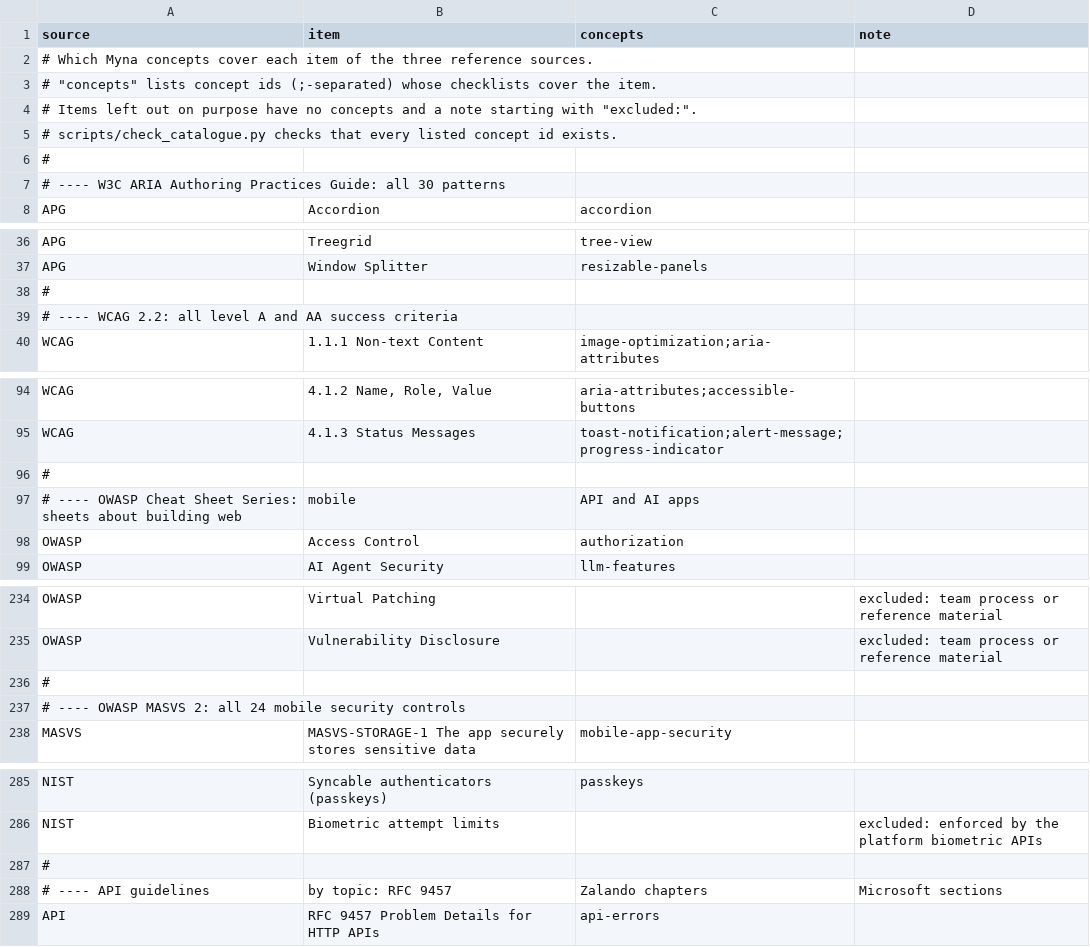
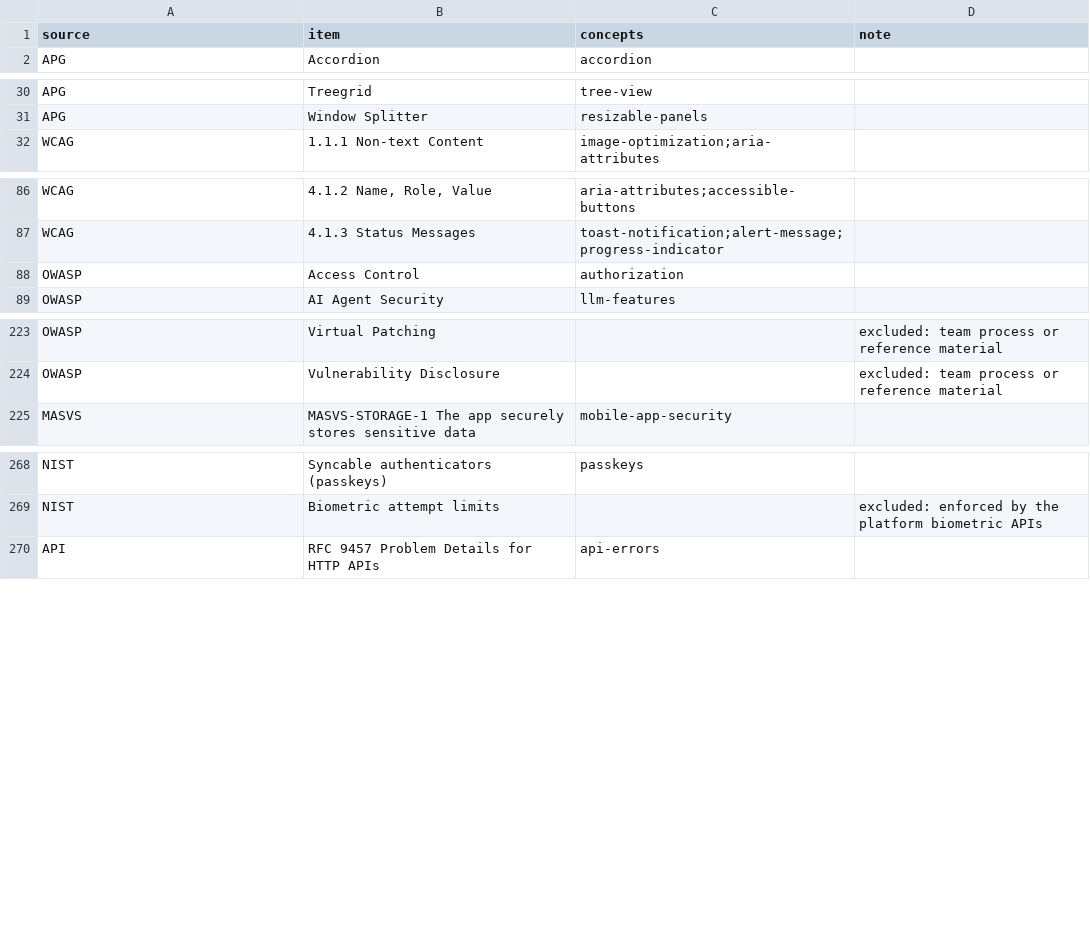
Before and after one commit to Afueth/Myna, a CSV file: data/source_coverage.csv, drawn as a sheet; only a part is shown, gaps mark what is left out; the diff covers the shown part only.

```diff
--- a/data/source_coverage.csv
+++ b/data/source_coverage.csv
@@ -1,8 +1,2 @@
 source,item,concepts,note
-# Which Myna concepts cover each item of the three reference sources.
-# "concepts" lists concept ids (;-separated) whose checklists cover the item.
-# Items left out on purpose have no concepts and a note starting with "excluded:".
-# scripts/check_catalogue.py checks that every listed concept id exists.
-#
-# ---- W3C ARIA Authoring Practices Guide: all 30 patterns
 APG,Accordion,accordion,
@@ -37,4 +31,2 @@ APG,Treegrid,tree-view,
 APG,Window Splitter,resizable-panels,
-#
-# ---- WCAG 2.2: all level A and AA success criteria
 WCAG,1.1.1 Non-text Content,image-optimization;aria-attributes,
@@ -95,4 +87,2 @@ WCAG,"4.1.2 Name, Role, Value",aria-attributes;accessible-buttons,
 WCAG,4.1.3 Status Messages,toast-notification;alert-message;progress-indicator,
-#
-# ---- OWASP Cheat Sheet Series: sheets about building web, mobile, API and AI apps
 OWASP,Access Control,authorization,
@@ -235,4 +224,2 @@ OWASP,Virtual Patching,,excluded: team process or reference material
 OWASP,Vulnerability Disclosure,,excluded: team process or reference material
-#
-# ---- OWASP MASVS 2: all 24 mobile security controls
 MASVS,MASVS-STORAGE-1 The app securely stores sensitive data,mobile-app-security,
@@ -286,4 +269,2 @@ NIST,Syncable authenticators (passkeys),passkeys,
 NIST,Biometric attempt limits,,excluded: enforced by the platform biometric APIs
-#
-# ---- API guidelines, by topic: RFC 9457, Zalando chapters, Microsoft sections
 API,RFC 9457 Problem Details for HTTP APIs,api-errors,
```
Also changed, not shown: 7 removed rows elsewhere in this file, 3 other files.
